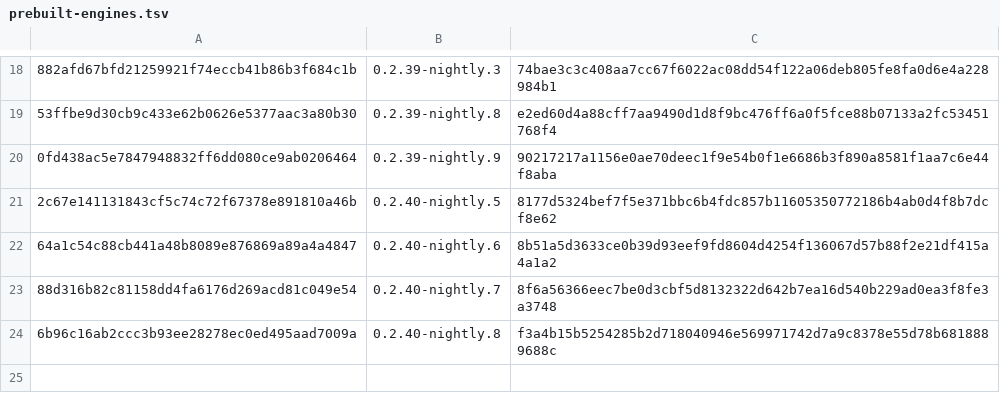
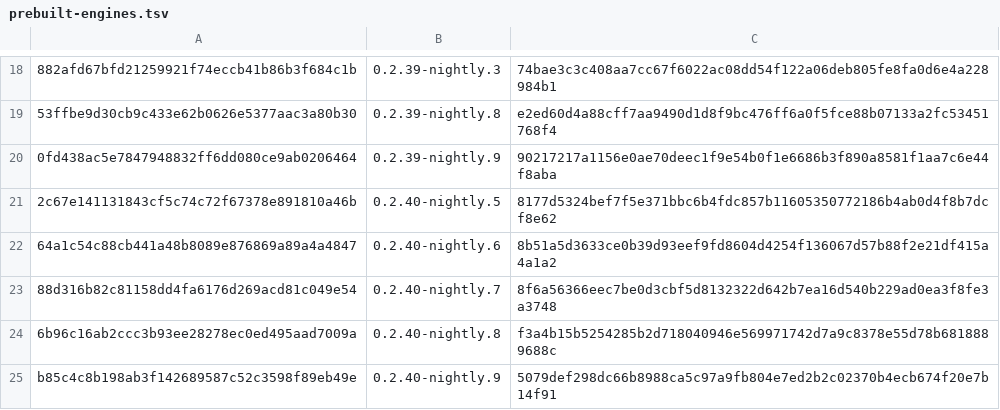
Before and after one commit to 0xJeu/ardia, a TSV file: packages/ardiacore/prebuilt-engines.tsv, drawn as a sheet; only a part is shown, gaps mark what is left out; the diff names each change by its address in the sheet, - before the commit and + after, or states it on an @@ line.

```diff
--- a/packages/ardiacore/prebuilt-engines.tsv
+++ b/packages/ardiacore/prebuilt-engines.tsv
+row 25: b85c4c8b198ab3f142689587c52c3598f89eb49e | 0.2.40-nightly.9 | 5079def298dc66b8988ca5c97a9fb804e7ed2b2c02370b4ecb674f20e7b14f91
```
